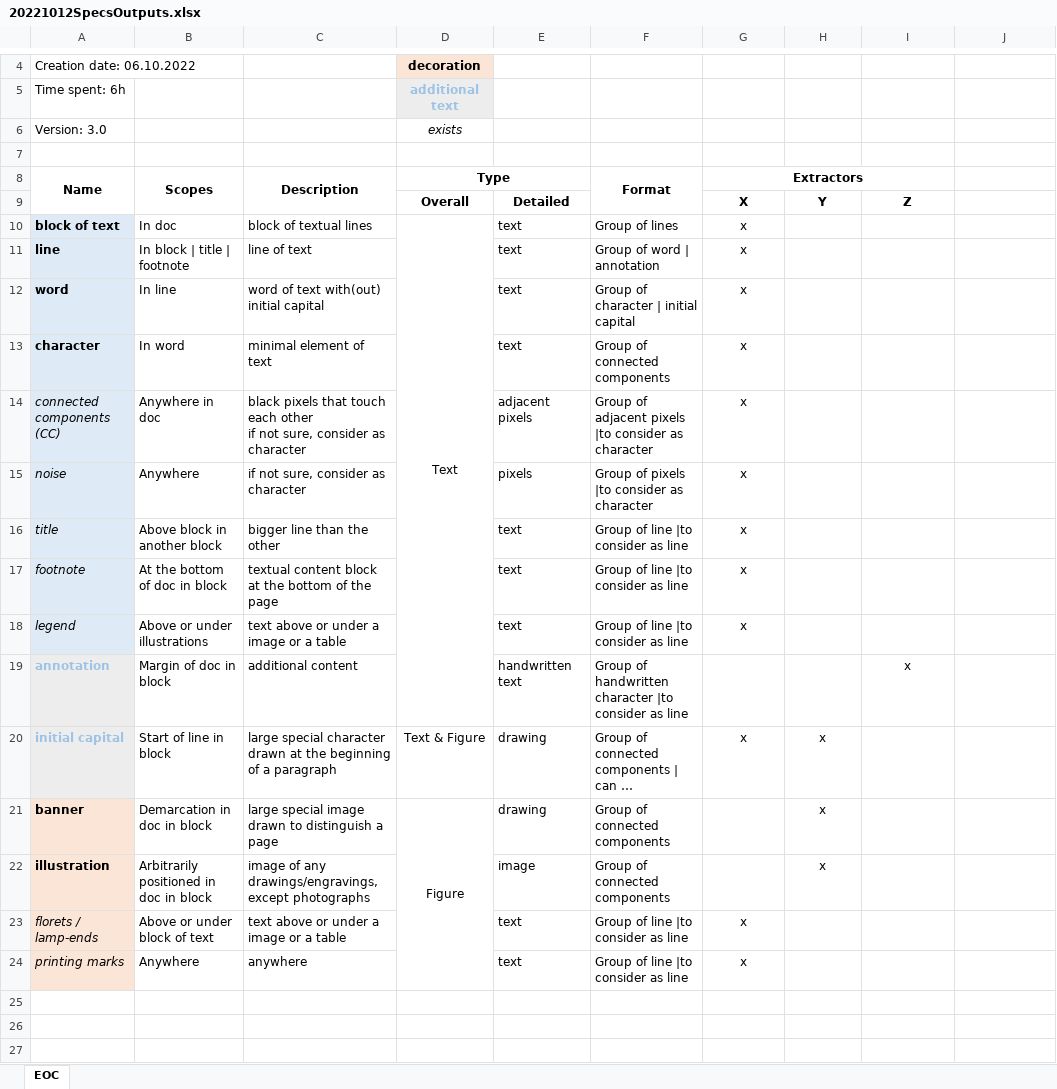
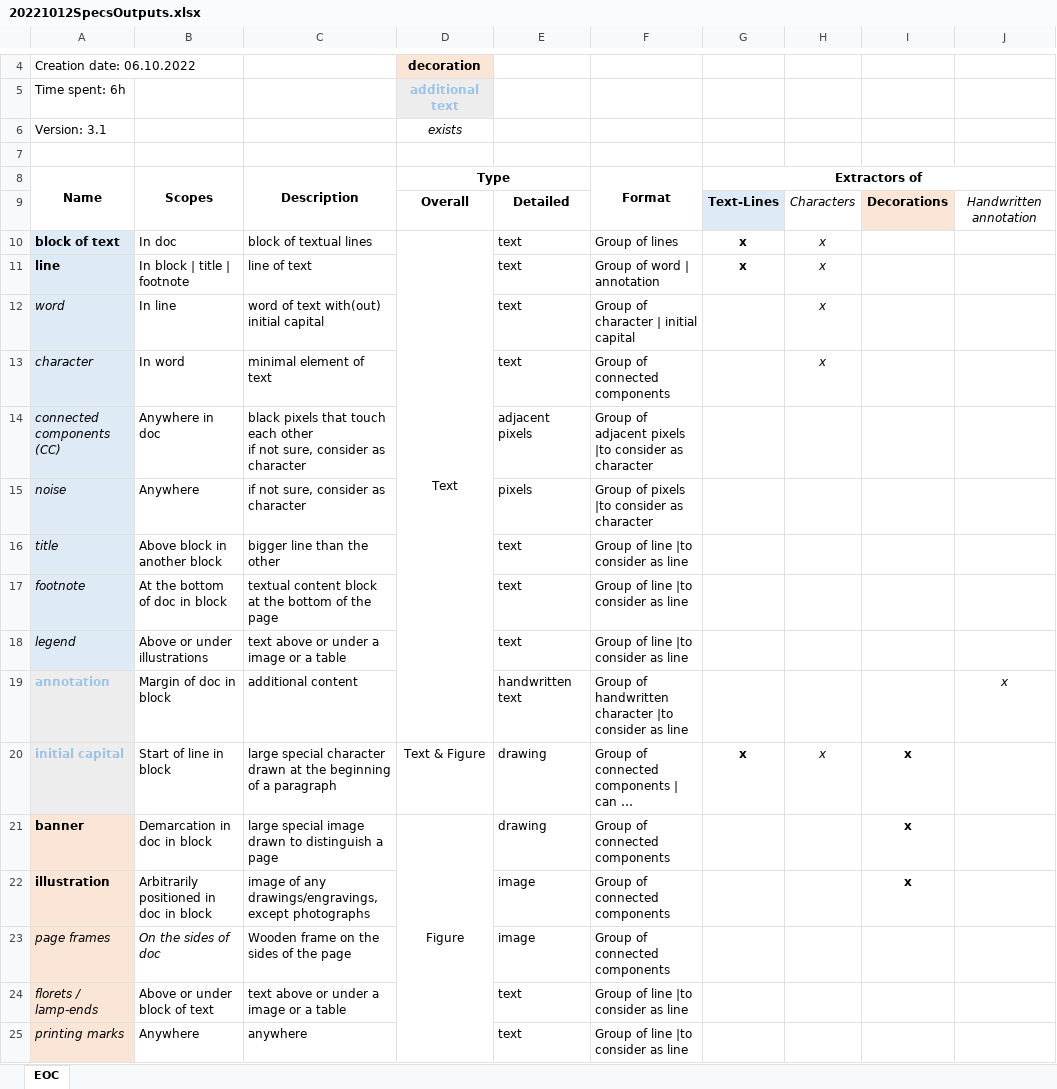
Before and after one commit to theoboiss/deep-agora-doc, an Excel workbook: Deliverables/20221012SpecsOutputs.xlsx, sheet EOC, drawn as a sheet; only a part is shown, gaps mark what is left out; long unchanged cells end in …; values as stored, in another font and other column widths than the file's, no borders; removed rows and columns are numbered as before the commit, all else as after; the diff names each change by its address in the sheet, - before the commit and + after, or states it on an @@ line.

```diff
--- a/Deliverables/20221012SpecsOutputs.xlsx (sheet EOC)
+++ b/Deliverables/20221012SpecsOutputs.xlsx (sheet EOC)
-A6 (Name): Version: 3.0
+A6 (Name): Version: 3.1
-G8: Extractors
+G8: Extractors of
-G8:I8 merged
+G8:J8 merged
-row 9:  |  |  | Overall | Detailed |  | X | Y | Z
+row 9:  |  |  | Overall | Detailed |  | Text-Lines | Characters | Decorations | Handwritten annotation
-G10:G11 bold: off
+G10:G11 bold: on
-H10:H13: (empty)
+H10:H13: x
@@ A12:A13 bold: on → off, italic: off → on @@
-G12:G18 (Extractors of): x
+G12:G18 (Extractors of): (empty)
-I19: x
+I19: (empty)
-J19: (empty)
+J19: x
-G20 bold: off
+G20 bold: on
-H20 italic: off
+H20 italic: on
-I20:I22: (empty)
+I20:I22: x
-H21:H22: x
+H21:H22: (empty)
+row 23: page frames | On the sides of doc | Wooden frame on the sides of the page |  | image | Group of connected components
-G24:G25 (Extractors of): x
+G24:G25 (Extractors of): (empty)
```
Also changed, not shown: Deliverables/20221020SpecsFrameworks.xlsx, 1 other file.
